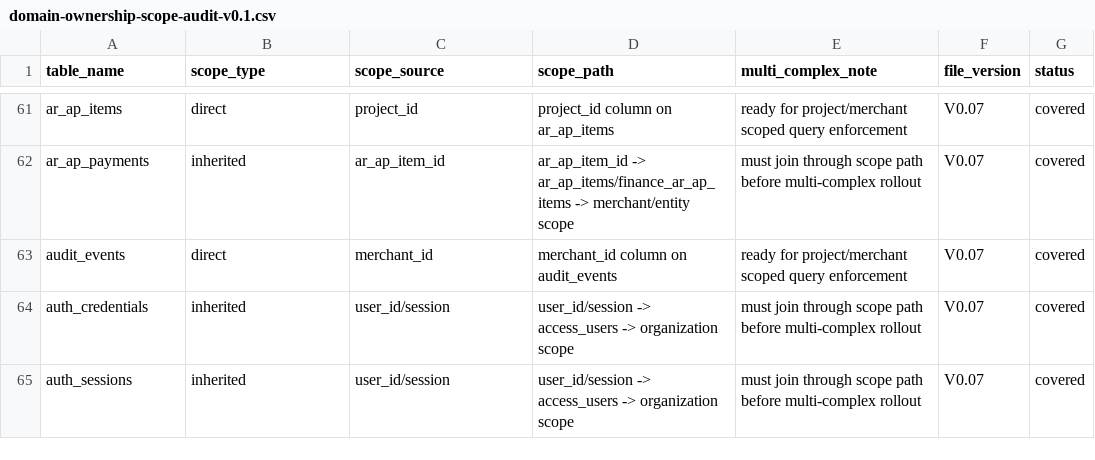
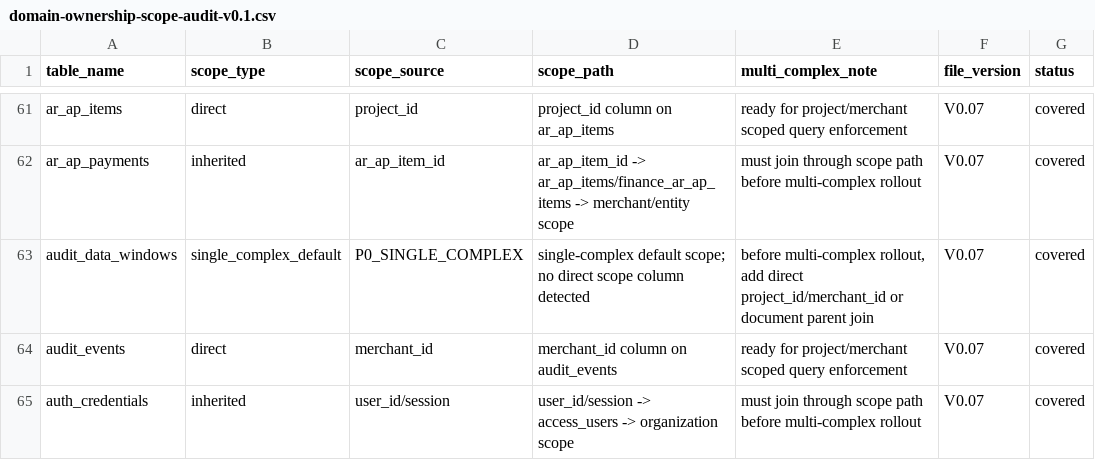
Before and after one commit to jxh1979/mall, a CSV file: docs/domain-ownership-scope-audit-v0.1.csv, drawn as a sheet; only a part is shown, gaps mark what is left out; the shorter side is filled out with more unchanged rows; the diff names each change by its address in the sheet, - before the commit and + after, or states it on an @@ line.

```diff
--- a/docs/domain-ownership-scope-audit-v0.1.csv
+++ b/docs/domain-ownership-scope-audit-v0.1.csv
+row 63: audit_data_windows | single_complex_default | P0_SINGLE_COMPLEX | single-complex default scope; no direct scope column detected | before multi-complex rollout, add direct project_id/merchant_id or document parent join | V0.07 | covered
```
Also changed, not shown: docs/full-admin-page-permission-field-matrix-v0.1.csv, docs/prd-audit/html-prd-coverage.csv, 34 other files.
